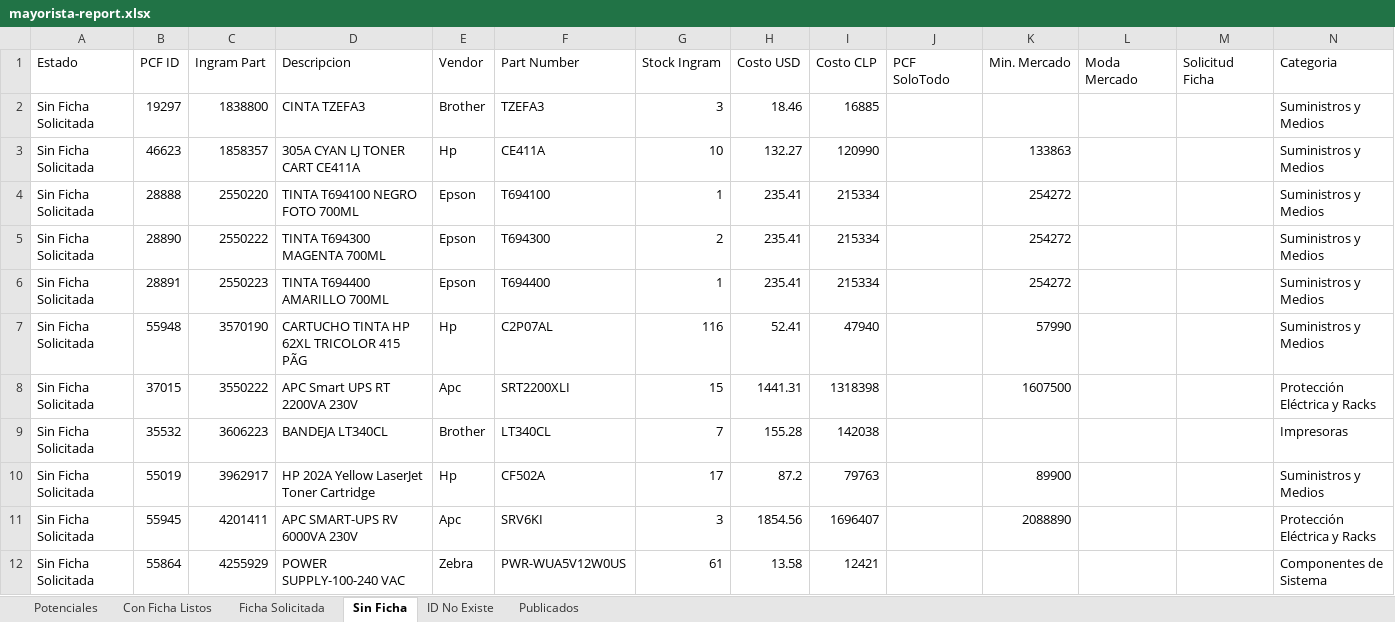
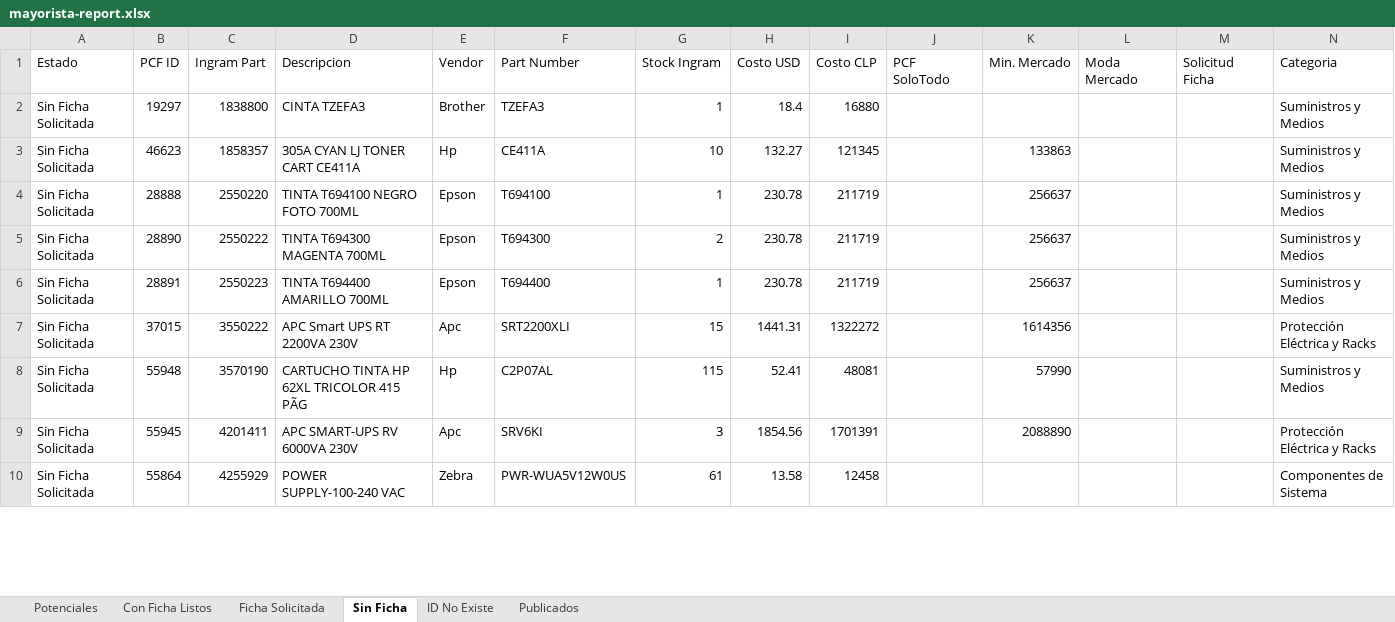
Before and after one commit to aincatoni/pcfactory-monitor-mayoristas, an Excel workbook: mayorista-report.xlsx, sheet Sin Ficha, drawn as a sheet; only a part is shown; values as stored, in another font and other column widths than the file's, no borders; removed rows and columns are numbered as before the commit, all else as after; the diff covers the shown part only; the diff names each change by its address in the sheet, - before the commit and + after, or states it on an @@ line.

```diff
--- a/mayorista-report.xlsx (sheet Sin Ficha)
+++ b/mayorista-report.xlsx (sheet Sin Ficha)
-G2 (Stock Ingram): 3
+G2 (Stock Ingram): 1
-H2 (Costo USD): 18.46
+H2 (Costo USD): 18.4
-I2 (Costo CLP): 16885
+I2 (Costo CLP): 16880
-I3 (Costo CLP): 120990
+I3 (Costo CLP): 121345
-H4:H6 (Costo USD): 235.41
+H4:H6 (Costo USD): 230.78
-I4:I6 (Costo CLP): 215334
+I4:I6 (Costo CLP): 211719
-K4:K6 (Min. Mercado): 254272
+K4:K6 (Min. Mercado): 256637
-row 7: Sin Ficha Solicitada | 55948 | 3570190 | CARTUCHO TINTA HP 62XL TRICOLOR 415 PÃG | Hp | C2P07AL | 116 | 52.41 | 47940 |  | 57990 |  |  | Suministros y Medios
-I7 (Costo CLP): 1318398
+I7 (Costo CLP): 1322272
-K7 (Min. Mercado): 1607500
+K7 (Min. Mercado): 1614356
-row 9: Sin Ficha Solicitada | 35532 | 3606223 | BANDEJA LT340CL | Brother | LT340CL | 7 | 155.28 | 142038 |  |  |  |  | Impresoras
-row 10: Sin Ficha Solicitada | 55019 | 3962917 | HP 202A Yellow LaserJet Toner Cartridge | Hp | CF502A | 17 | 87.2 | 79763 |  | 89900 |  |  | Suministros y Medios
+row 8: Sin Ficha Solicitada | 55948 | 3570190 | CARTUCHO TINTA HP 62XL TRICOLOR 415 PÃG | Hp | C2P07AL | 115 | 52.41 | 48081 |  | 57990 |  |  | Suministros y Medios
-I9 (Costo CLP): 1696407
+I9 (Costo CLP): 1701391
-I10 (Costo CLP): 12421
+I10 (Costo CLP): 12458
```
Also changed, not shown: 33 added rows, 9 removed rows and 61 edited cells elsewhere in this sheet, sheet Potenciales, sheet Publicados, sheet ID No Existe, sheet Con Ficha Listos, sheet Ficha Solicitada, 2 other files.
